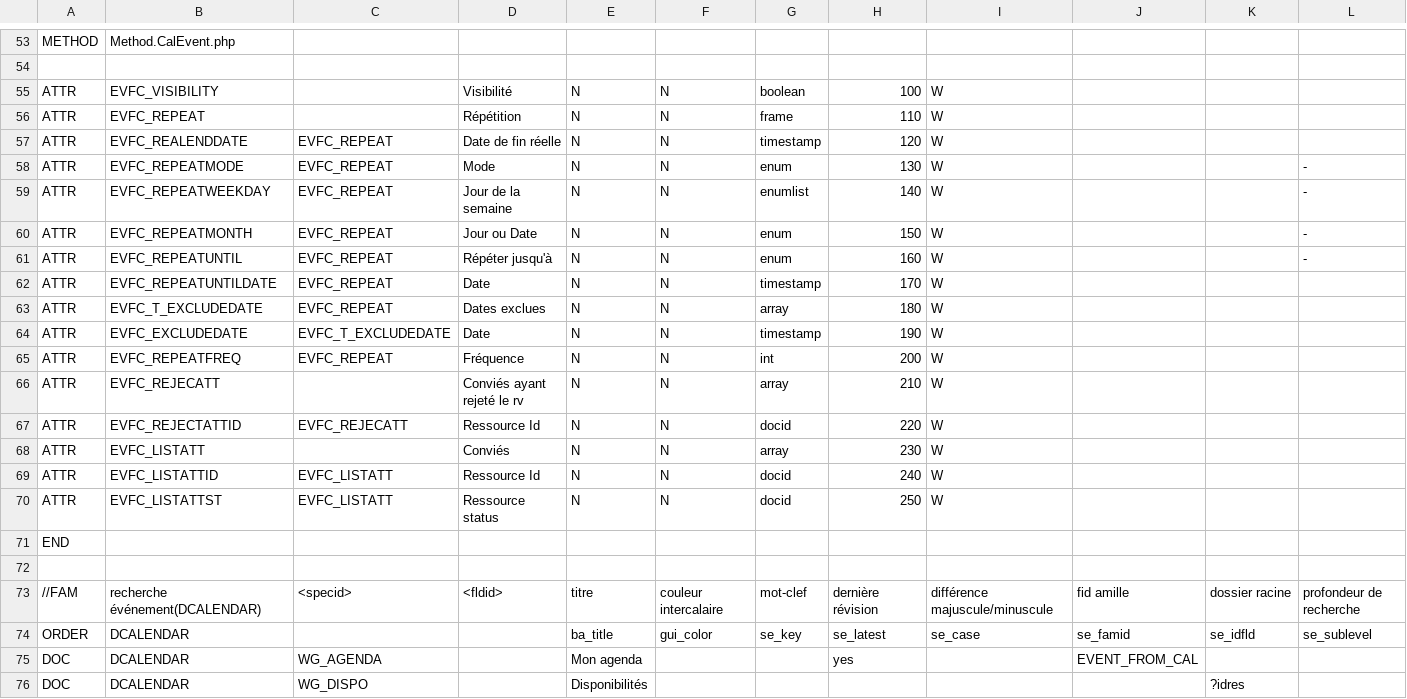
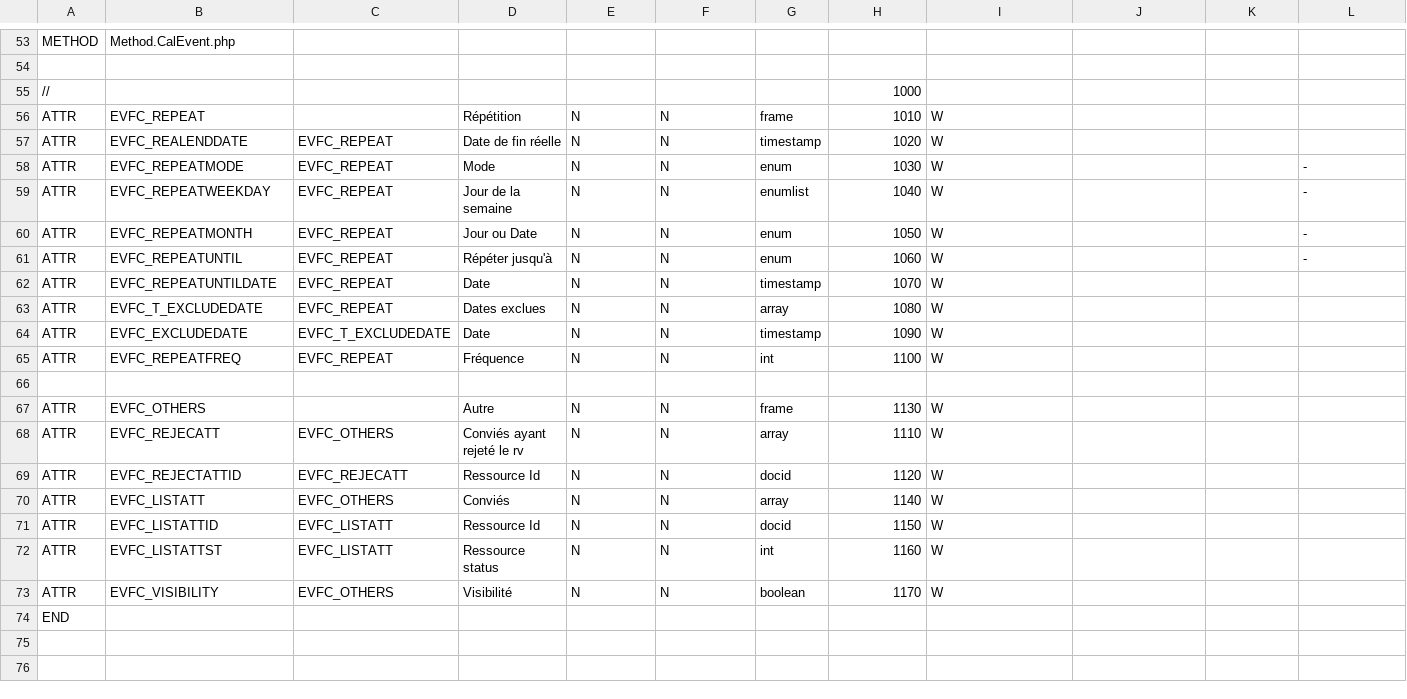
Before and after one commit to dynacase-labs/dynacase-thesaurus, a CSV file: wgcal/Families/calevent.csv, drawn as a sheet; only a part is shown, gaps mark what is left out; removed rows and columns are numbered as before the commit, all else as after; rows hold the shown columns only; the diff covers the shown part only; the diff names each change by its address in the sheet, - before the commit and + after, or states it on an @@ line.

Commit message:
*** empty log message ***

```diff
--- a/wgcal/Families/calevent.csv
+++ b/wgcal/Families/calevent.csv
-row 55: ATTR | EVFC_VISIBILITY |  | Visibilité | N | N | boolean | 100 | W
+row 55: // |  |  |  |  |  |  | 1000
-H56: 110
+H56: 1010
-H57: 120
+H57: 1020
-H58: 130
+H58: 1030
-H59: 140
+H59: 1040
-H60: 150
+H60: 1050
-H61: 160
+H61: 1060
-H62: 170
+H62: 1070
-H63: 180
+H63: 1080
-H64: 190
+H64: 1090
-H65: 200
+H65: 1100
+row 66: (empty)
+row 67: ATTR | EVFC_OTHERS |  | Autre | N | N | frame | 1130 | W
-C68: (empty)
+C68: EVFC_OTHERS
-H68: 210
+H68: 1110
-H69: 220
+H69: 1120
-C70: (empty)
+C70: EVFC_OTHERS
-H70: 230
+H70: 1140
-H71: 240
+H71: 1150
-G72: docid
+G72: int
-H72: 250
+H72: 1160
+row 73: ATTR | EVFC_VISIBILITY | EVFC_OTHERS | Visibilité | N | N | boolean | 1170 | W
-row 72: (empty)
-row 73: //FAM | recherche événement(DCALENDAR) | <specid> | <fldid> | titre | couleur intercalaire | mot-clef | dernière révision | différence majuscule/minuscule | fid amille | dossier racine | profondeur de recherche
-row 74: ORDER | DCALENDAR |  |  | ba_title | gui_color | se_key | se_latest | se_case | se_famid | se_idfld | se_sublevel
-row 75: DOC | DCALENDAR | WG_AGENDA |  | Mon agenda |  |  | yes |  | EVENT_FROM_CAL
-row 76: DOC | DCALENDAR | WG_DISPO |  | Disponibilités |  |  |  |  |  | ?idres
```
Also changed, not shown: 3 edited cells elsewhere in this file, 23 other files.
